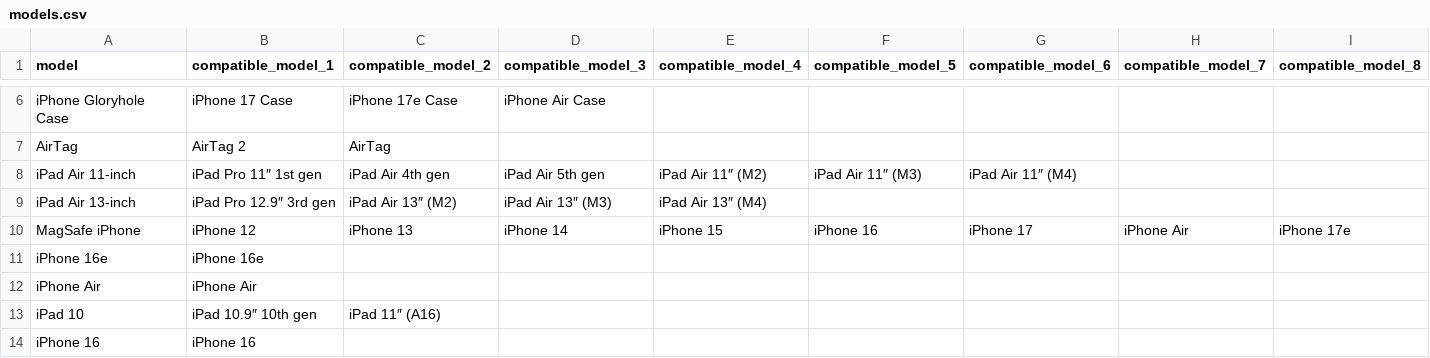
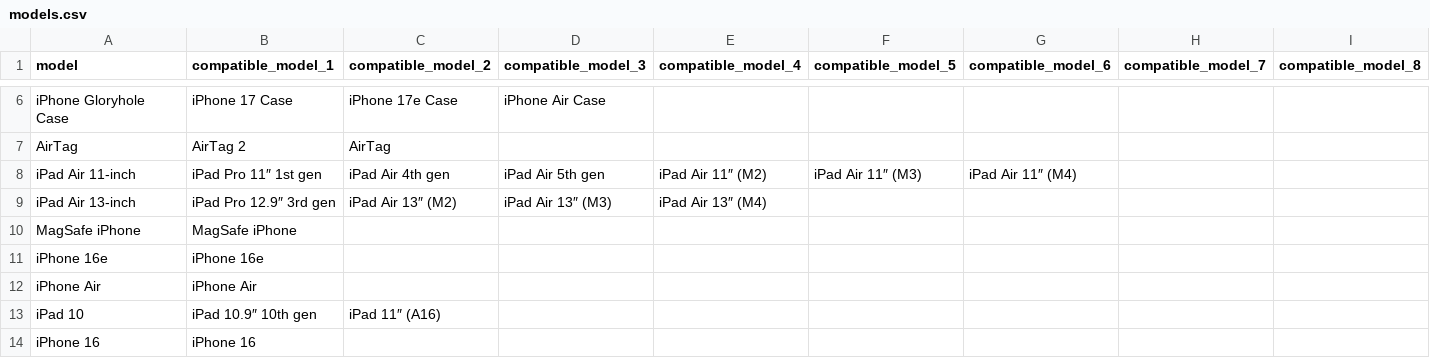
Before and after one commit to JonathanSeriesX/everycase, a CSV file: database/models.csv, drawn as a sheet; only a part is shown, gaps mark what is left out.

```diff
--- a/database/models.csv
+++ b/database/models.csv
@@ -9,3 +9,3 @@ iPad Air 11-inch,iPad Pro 11″ 1st gen,iPad Air 4th gen,iPad Air 5th gen,iPad A
 iPad Air 13-inch,iPad Pro 12.9″ 3rd gen,iPad Air 13″ (M2),iPad Air 13″ (M3),iPad Air 13″ (M4)
-MagSafe iPhone,iPhone 12,iPhone 13,iPhone 14,iPhone 15,iPhone 16,iPhone 17,iPhone Air,iPhone 17e
+MagSafe iPhone,MagSafe iPhone
 iPhone 16e,iPhone 16e
```
Also changed, not shown: 5 other files.
